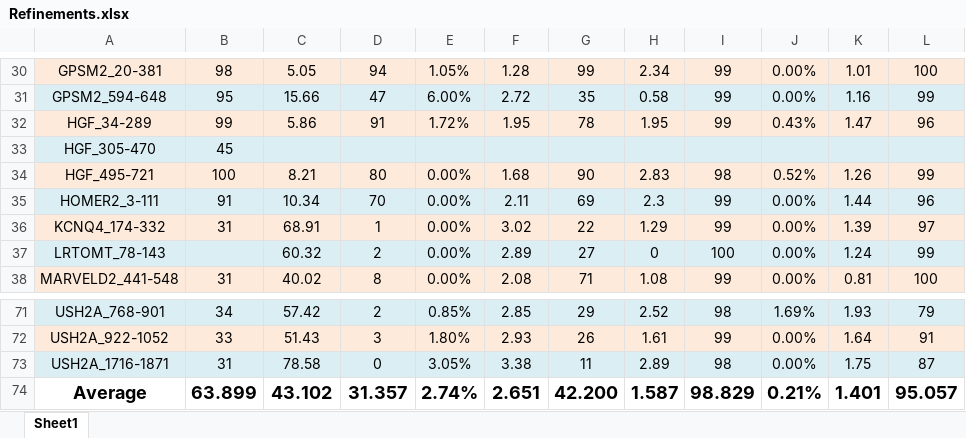
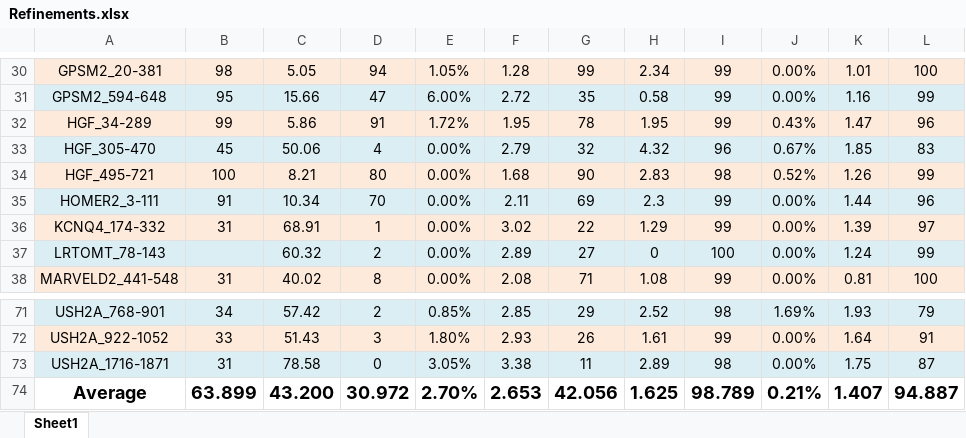
Before and after one commit to wtollefson/dvd-structures, an Excel workbook: Refinements.xlsx, sheet Sheet1, drawn as a sheet; only a part is shown, gaps mark what is left out; values as stored, in another font and other column widths than the file's, no borders; the diff names each change by its address in the sheet, - before the commit and + after, or states it on an @@ line.

Commit message:
Added refined HGF for residues 305 to 470, updated the refinements spreadsheet, and began adding molprobity score outputs as pdf documents.

```diff
--- a/Refinements.xlsx (sheet Sheet1)
+++ b/Refinements.xlsx (sheet Sheet1)
-C33: (empty)
+C33: 50.06
-D33: (empty)
+D33: 4
-E33: (empty)
+E33: 0.00%
-F33: (empty)
+F33: 2.79
-G33: (empty)
+G33: 32
-H33: (empty)
+H33: 4.32
-I33: (empty)
+I33: 96
-J33: (empty)
+J33: 0.67%
-K33: (empty)
+K33: 1.85
-L33: (empty)
+L33: 83
-C74: 43.102
+C74: 43.200
-D74: 31.357
+D74: 30.972
-E74: 2.74%
+E74: 2.70%
-F74: 2.651
+F74: 2.653
-G74: 42.200
+G74: 42.056
-H74: 1.587
+H74: 1.625
-I74: 98.829
+I74: 98.789
-K74: 1.401
+K74: 1.407
-L74: 95.057
+L74: 94.887
```
Also changed, not shown: 3 other files.
